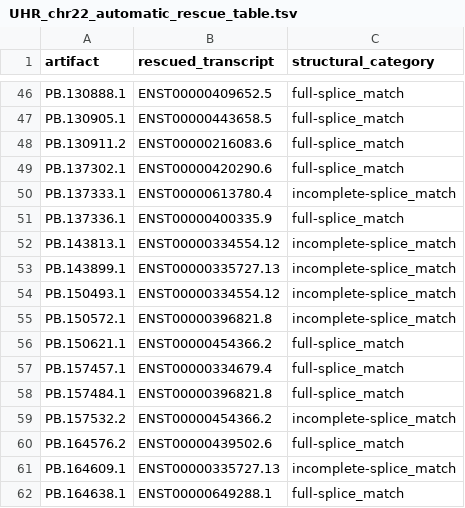
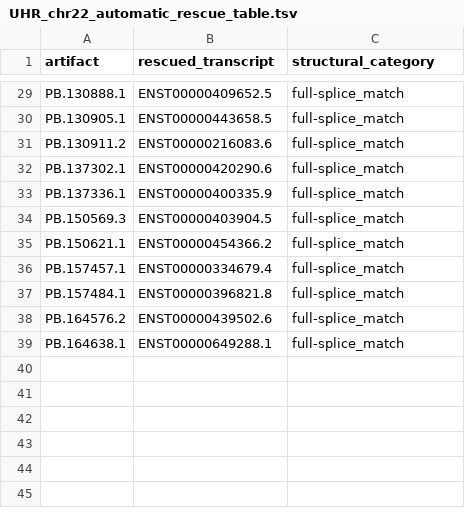
Before and after one commit to ConesaLab/SQANTI3, a TSV file: example/rescue_automatic/UHR_chr22_automatic_rescue_table.tsv, drawn as a sheet; only a part is shown, gaps mark what is left out; the diff covers the shown part only.

```diff
--- a/example/rescue_automatic/UHR_chr22_automatic_rescue_table.tsv
+++ b/example/rescue_automatic/UHR_chr22_automatic_rescue_table.tsv
@@ -49,8 +32,4 @@ PB.130911.2	ENST00000216083.6	full-splice_match
 PB.137302.1	ENST00000420290.6	full-splice_match
-PB.137333.1	ENST00000613780.4	incomplete-splice_match
 PB.137336.1	ENST00000400335.9	full-splice_match
-PB.143813.1	ENST00000334554.12	incomplete-splice_match
-PB.143899.1	ENST00000335727.13	incomplete-splice_match
-PB.150493.1	ENST00000334554.12	incomplete-splice_match
-PB.150572.1	ENST00000396821.8	incomplete-splice_match
+PB.150569.3	ENST00000403904.5	full-splice_match
 PB.150621.1	ENST00000454366.2	full-splice_match
@@ -58,5 +37,3 @@ PB.157457.1	ENST00000334679.4	full-splice_match
 PB.157484.1	ENST00000396821.8	full-splice_match
-PB.157532.2	ENST00000454366.2	incomplete-splice_match
 PB.164576.2	ENST00000439502.6	full-splice_match
-PB.164609.1	ENST00000335727.13	incomplete-splice_match
 PB.164638.1	ENST00000649288.1	full-splice_match
```
Also changed, not shown: 5 added rows and 22 removed rows elsewhere in this file, example/rescue_automatic/UHR_chr22_automatic_rescued_list.tsv, example/rescue_ml/UHR_chr22_rescue_inclusion-list.tsv, 26 other files.
